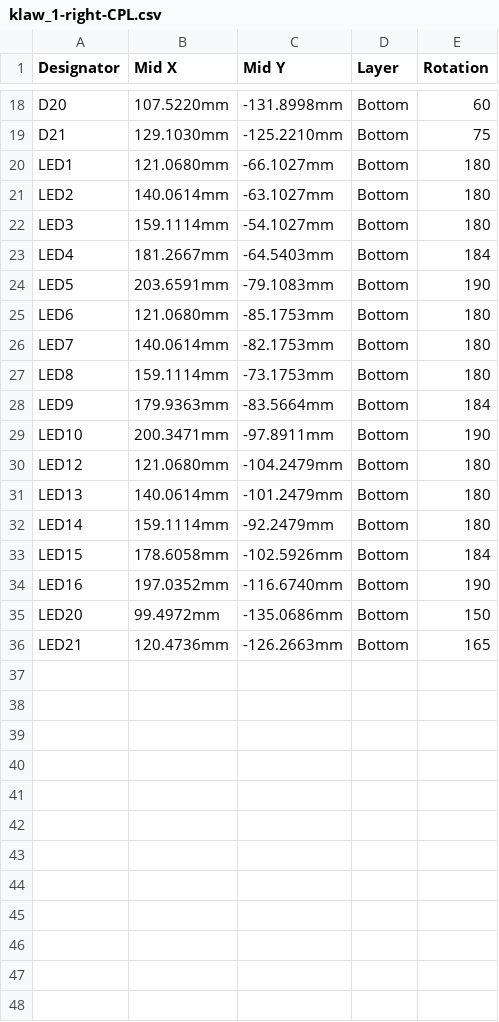
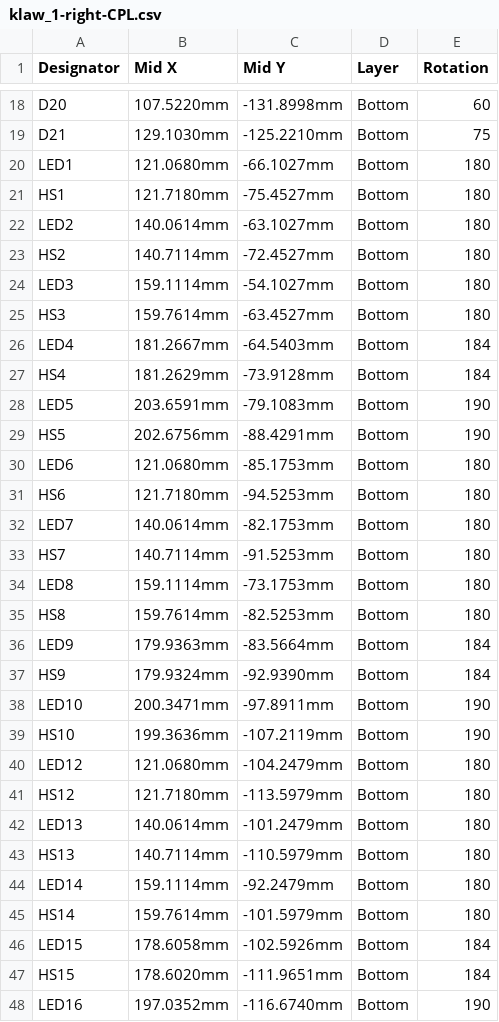
Before and after one commit to scrambletools/klaw, a CSV file: fab/right-half/klaw_1-right-CPL.csv, drawn as a sheet; only a part is shown, gaps mark what is left out; the shorter side is filled out with more unchanged rows; the diff covers the shown part only.

```diff
--- a/fab/right-half/klaw_1-right-CPL.csv
+++ b/fab/right-half/klaw_1-right-CPL.csv
@@ -20,15 +20,29 @@ D21,129.1030mm,-125.2210mm,Bottom,75
 LED1,121.0680mm,-66.1027mm,Bottom,180
+HS1,121.7180mm,-75.4527mm,Bottom,180
 LED2,140.0614mm,-63.1027mm,Bottom,180
+HS2,140.7114mm,-72.4527mm,Bottom,180
 LED3,159.1114mm,-54.1027mm,Bottom,180
+HS3,159.7614mm,-63.4527mm,Bottom,180
 LED4,181.2667mm,-64.5403mm,Bottom,184
+HS4,181.2629mm,-73.9128mm,Bottom,184
 LED5,203.6591mm,-79.1083mm,Bottom,190
+HS5,202.6756mm,-88.4291mm,Bottom,190
 LED6,121.0680mm,-85.1753mm,Bottom,180
+HS6,121.7180mm,-94.5253mm,Bottom,180
 LED7,140.0614mm,-82.1753mm,Bottom,180
+HS7,140.7114mm,-91.5253mm,Bottom,180
 LED8,159.1114mm,-73.1753mm,Bottom,180
+HS8,159.7614mm,-82.5253mm,Bottom,180
 LED9,179.9363mm,-83.5664mm,Bottom,184
+HS9,179.9324mm,-92.9390mm,Bottom,184
 LED10,200.3471mm,-97.8911mm,Bottom,190
+HS10,199.3636mm,-107.2119mm,Bottom,190
 LED12,121.0680mm,-104.2479mm,Bottom,180
+HS12,121.7180mm,-113.5979mm,Bottom,180
 LED13,140.0614mm,-101.2479mm,Bottom,180
+HS13,140.7114mm,-110.5979mm,Bottom,180
 LED14,159.1114mm,-92.2479mm,Bottom,180
+HS14,159.7614mm,-101.5979mm,Bottom,180
 LED15,178.6058mm,-102.5926mm,Bottom,184
+HS15,178.6020mm,-111.9651mm,Bottom,184
 LED16,197.0352mm,-116.6740mm,Bottom,190
```
Also changed, not shown: 7 added rows elsewhere in this file, bom/bom_left.csv, bom/bom_right.csv, 6 other files.
